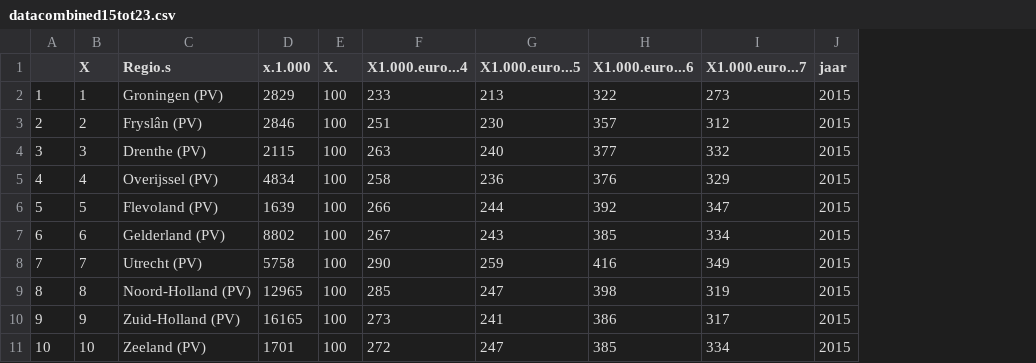
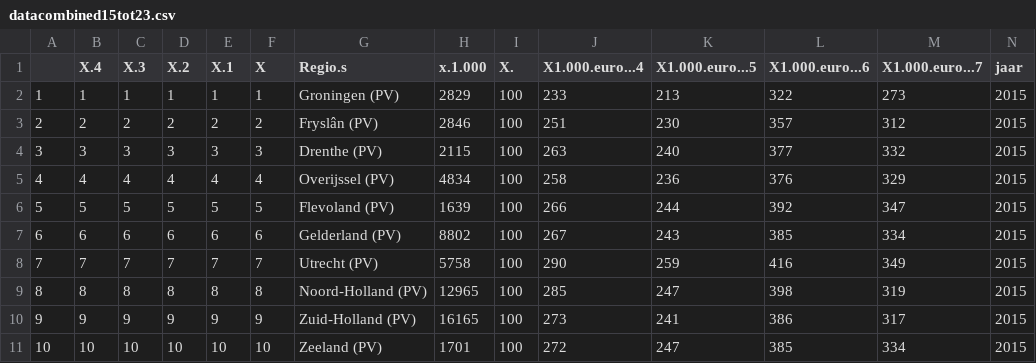
Before and after one commit to Kian-Hendriks/R-project-group-3-3, a CSV file: data/datacombined15tot23.csv, drawn as a sheet; only a part is shown; the diff names each change by its address in the sheet, - before the commit and + after, or states it on an @@ line.

```diff
--- a/data/datacombined15tot23.csv
+++ b/data/datacombined15tot23.csv
+column B (X.4), rows 2-11: 1 | 2 | 3 | 4 | 5 | 6 | 7 | 8 | 9 | 10
+column C (X.3), rows 2-11: 1 | 2 | 3 | 4 | 5 | 6 | 7 | 8 | 9 | 10
+column D (X.2), rows 2-11: 1 | 2 | 3 | 4 | 5 | 6 | 7 | 8 | 9 | 10
+column E (X.1), rows 2-11: 1 | 2 | 3 | 4 | 5 | 6 | 7 | 8 | 9 | 10
```
Also changed, not shown: data/data15161718.csv, data/data2015.csv, 10 other files.
